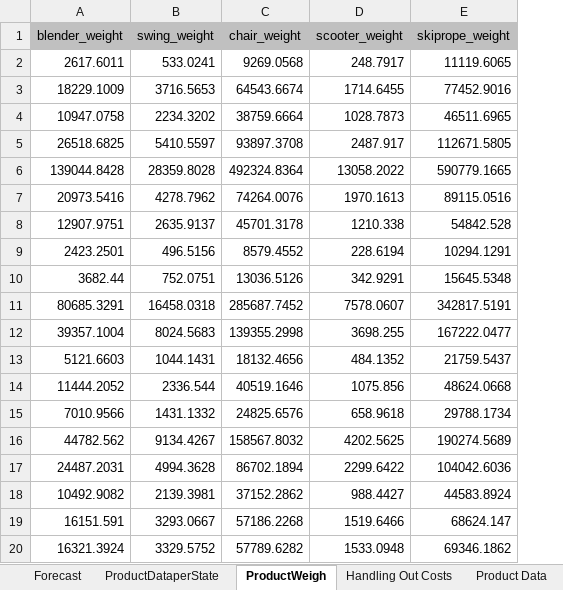
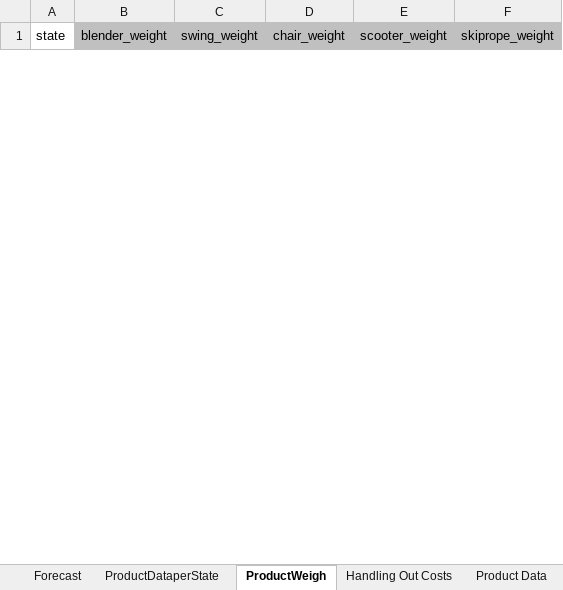
Before and after one commit to moniquechandra/OR8, an Excel workbook: Demand Forecast.xlsx, sheet ProductWeigh, drawn as a sheet; only a part is shown; values as stored, in another font and other column widths than the file's, no borders; removed rows and columns are numbered as before the commit, all else as after; the diff covers the shown part only; the diff names each change by its address in the sheet, - before the commit and + after, or states it on an @@ line.

```diff
--- a/Demand Forecast.xlsx (sheet ProductWeigh)
+++ b/Demand Forecast.xlsx (sheet ProductWeigh)
+column A (state), empty
-row 2: 2617.6011 | 533.0241 | 9269.0568 | 248.7917 | 11119.6065
-row 3: 18229.1009 | 3716.5653 | 64543.6674 | 1714.6455 | 77452.9016
-row 4: 10947.0758 | 2234.3202 | 38759.6664 | 1028.7873 | 46511.6965
-row 5: 26518.6825 | 5410.5597 | 93897.3708 | 2487.917 | 112671.5805
-row 6: 139044.8428 | 28359.8028 | 492324.8364 | 13058.2022 | 590779.1665
-row 7: 20973.5416 | 4278.7962 | 74264.0076 | 1970.1613 | 89115.0516
-row 8: 12907.9751 | 2635.9137 | 45701.3178 | 1210.338 | 54842.528
-row 9: 2423.2501 | 496.5156 | 8579.4552 | 228.6194 | 10294.1291
-row 10: 3682.44 | 752.0751 | 13036.5126 | 342.9291 | 15645.5348
-row 11: 80685.3291 | 16458.0318 | 285687.7452 | 7578.0607 | 342817.5191
-row 12: 39357.1004 | 8024.5683 | 139355.2998 | 3698.255 | 167222.0477
-row 13: 5121.6603 | 1044.1431 | 18132.4656 | 484.1352 | 21759.5437
-row 14: 11444.2052 | 2336.544 | 40519.1646 | 1075.856 | 48624.0668
-row 15: 7010.9566 | 1431.1332 | 24825.6576 | 658.9618 | 29788.1734
-row 16: 44782.562 | 9134.4267 | 158567.8032 | 4202.5625 | 190274.5689
-row 17: 24487.2031 | 4994.3628 | 86702.1894 | 2299.6422 | 104042.6036
-row 18: 10492.9082 | 2139.3981 | 37152.2862 | 988.4427 | 44583.8924
-row 19: 16151.591 | 3293.0667 | 57186.2268 | 1519.6466 | 68624.147
-row 20: 16321.3924 | 3329.5752 | 57789.6282 | 1533.0948 | 69346.1862
```
Also changed, not shown: 51 added rows and 32 removed rows elsewhere in this sheet, sheet Forecast, sheet ProductDataperState, sheet Product Data, other sheet tabs, formulas that keep their value, Outbound.xlsx, Warehousing.xlsx, 7 other files.
